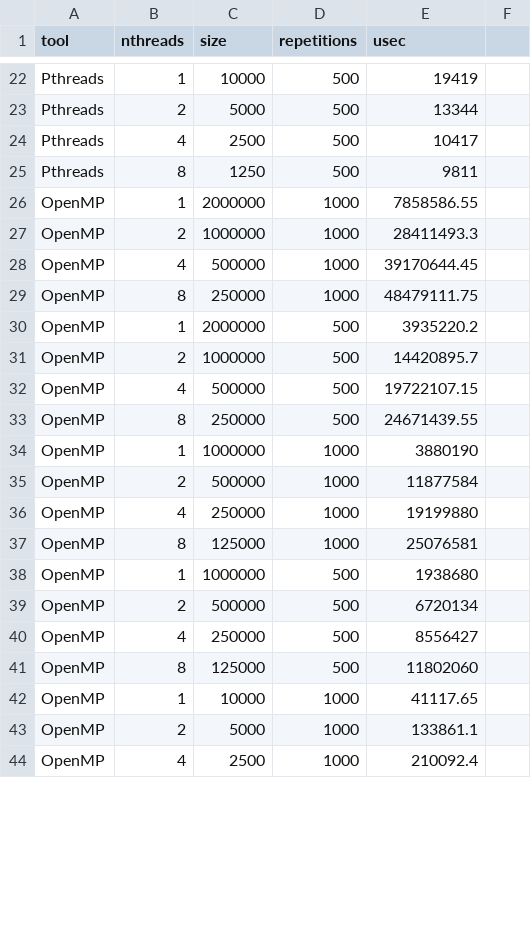
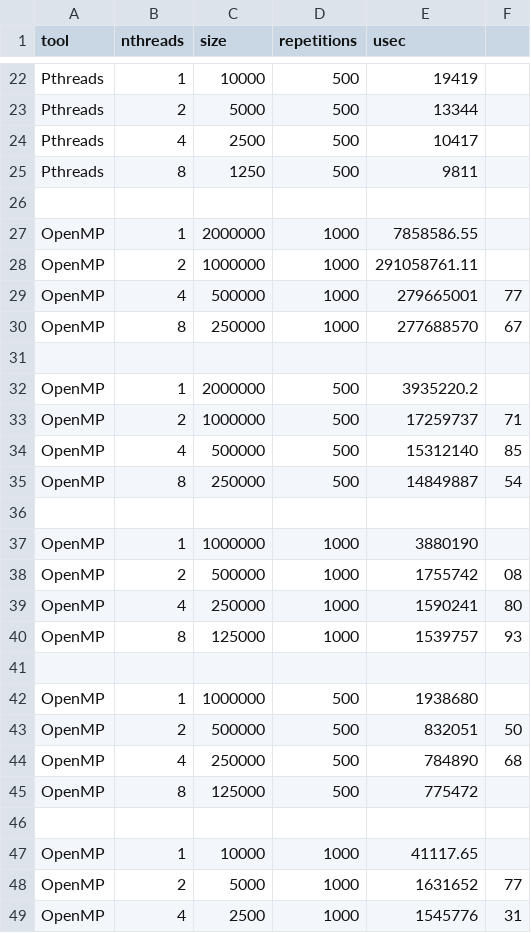
Before and after one commit to jviriato/elc139-2019a, a CSV file: trabalhos/t2/results.csv, drawn as a sheet; only a part is shown, gaps mark what is left out; the diff covers the shown part only.

Commit message:
Update results.csv

```diff
--- a/trabalhos/t2/results.csv
+++ b/trabalhos/t2/results.csv
@@ -25,20 +25,25 @@ Pthreads,4,2500,500,10417
 Pthreads,8,1250,500,9811
+
 OpenMP,1,2000000,1000,7858586.55
-OpenMP,2,1000000,1000,28411493.3
-OpenMP,4,500000,1000,39170644.45
-OpenMP,8,250000,1000,48479111.75
+OpenMP,2,1000000,1000,291058761.11
+OpenMP,4,500000,1000,279665001,77
+OpenMP,8,250000,1000,277688570,67
+
 OpenMP,1,2000000,500,3935220.2
-OpenMP,2,1000000,500,14420895.7
-OpenMP,4,500000,500,19722107.15
-OpenMP,8,250000,500,24671439.55
+OpenMP,2,1000000,500,17259737,71
+OpenMP,4,500000,500,15312140,85
+OpenMP,8,250000,500,14849887,54
+
 OpenMP,1,1000000,1000,3880190
-OpenMP,2,500000,1000,11877584
-OpenMP,4,250000,1000,19199880
-OpenMP,8,125000,1000,25076581
+OpenMP,2,500000,1000,1755742,08
+OpenMP,4,250000,1000,1590241,80
+OpenMP,8,125000,1000,1539757,93
+
 OpenMP,1,1000000,500,1938680
-OpenMP,2,500000,500,6720134
-OpenMP,4,250000,500,8556427
-OpenMP,8,125000,500,11802060
+OpenMP,2,500000,500,832051,50
+OpenMP,4,250000,500,784890,68
+OpenMP,8,125000,500,775472
+
 OpenMP,1,10000,1000,41117.65
-OpenMP,2,5000,1000,133861.1
-OpenMP,4,2500,1000,210092.4
+OpenMP,2,5000,1000,1631652,77
+OpenMP,4,2500,1000,1545776,31
```
Also changed, not shown: 1 added row and 8 edited cells elsewhere in this file.
